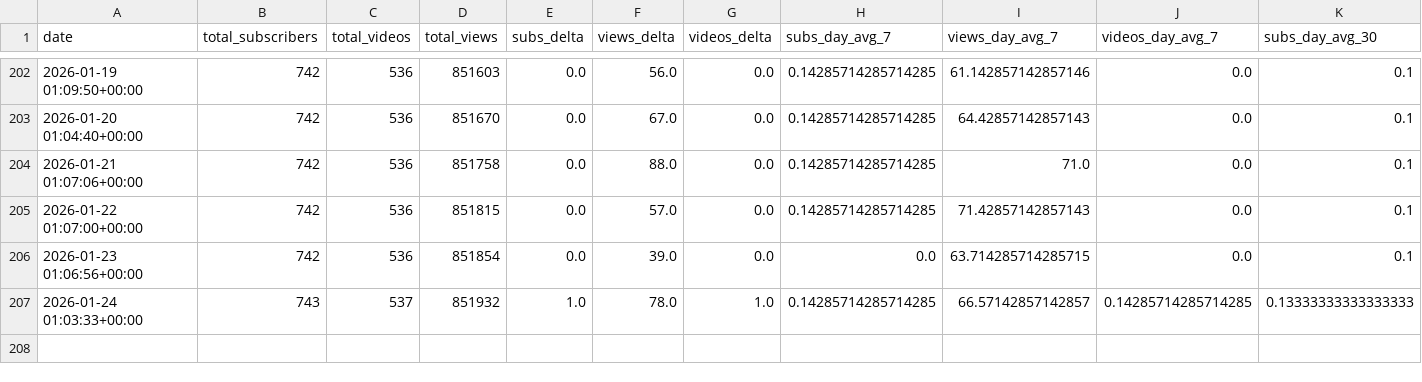
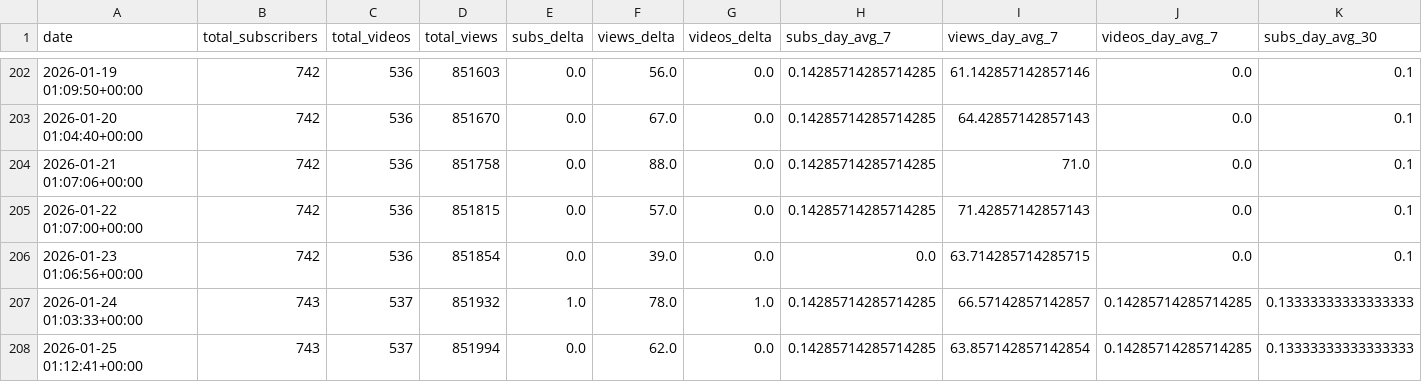
Before and after one commit to uxillary/automated, a CSV file: data/metrics/youtube_enriched.csv, drawn as a sheet; only a part is shown, gaps mark what is left out; rows hold the shown columns only; the diff names each change by its address in the sheet, - before the commit and + after, or states it on an @@ line.

Commit message:
📈 Derived YouTube metrics: enriched CSV + projections JSON

```diff
--- a/data/metrics/youtube_enriched.csv
+++ b/data/metrics/youtube_enriched.csv
+row 208: 2026-01-25 01:12:41+00:00 | 743 | 537 | 851994 | 0.0 | 62.0 | 0.0 | 0.14285714285714285 | 63.857142857142854 | 0.14285714285714285 | 0.13333333333333333
```
Also changed, not shown: 1 other file.
